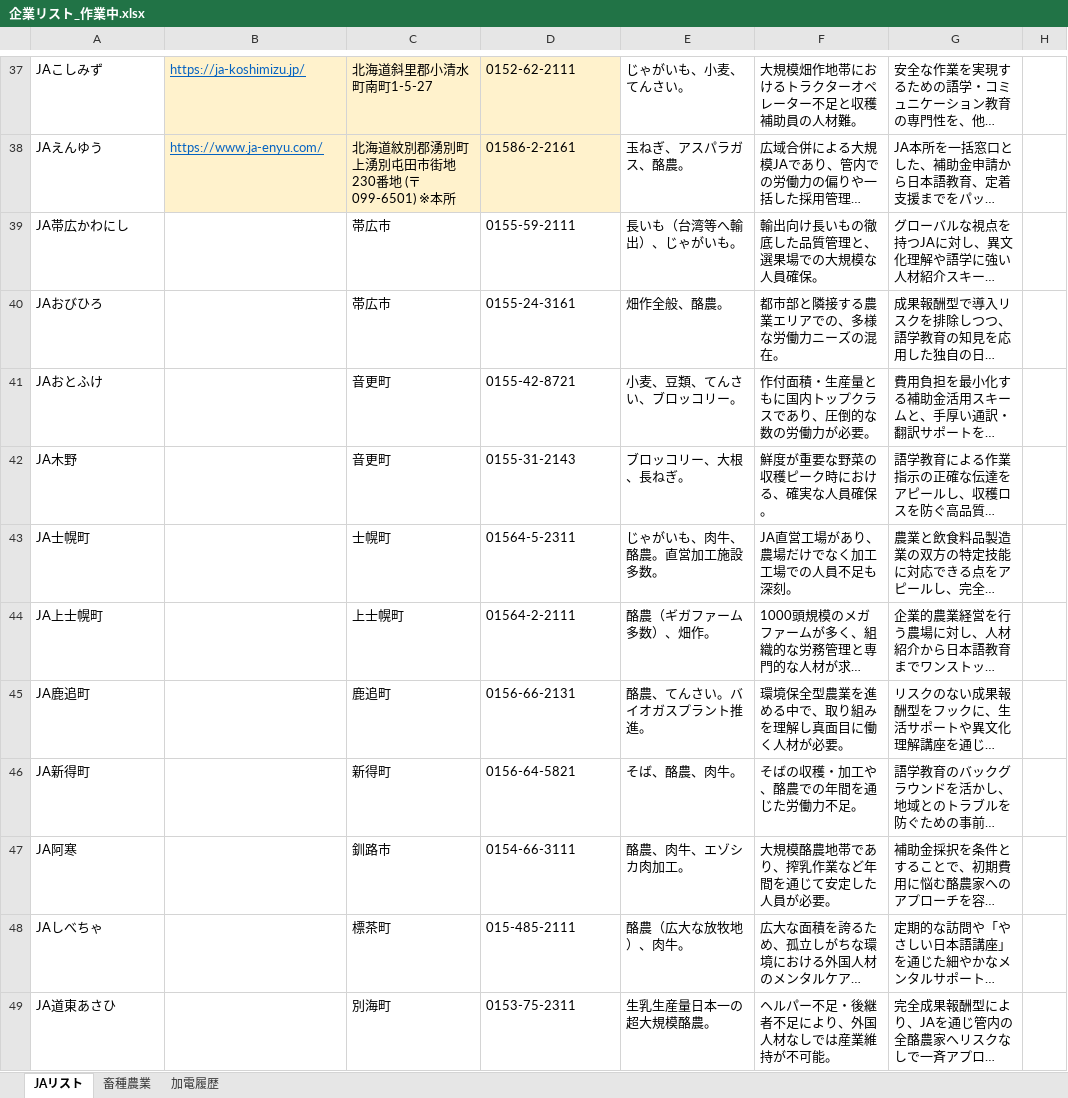
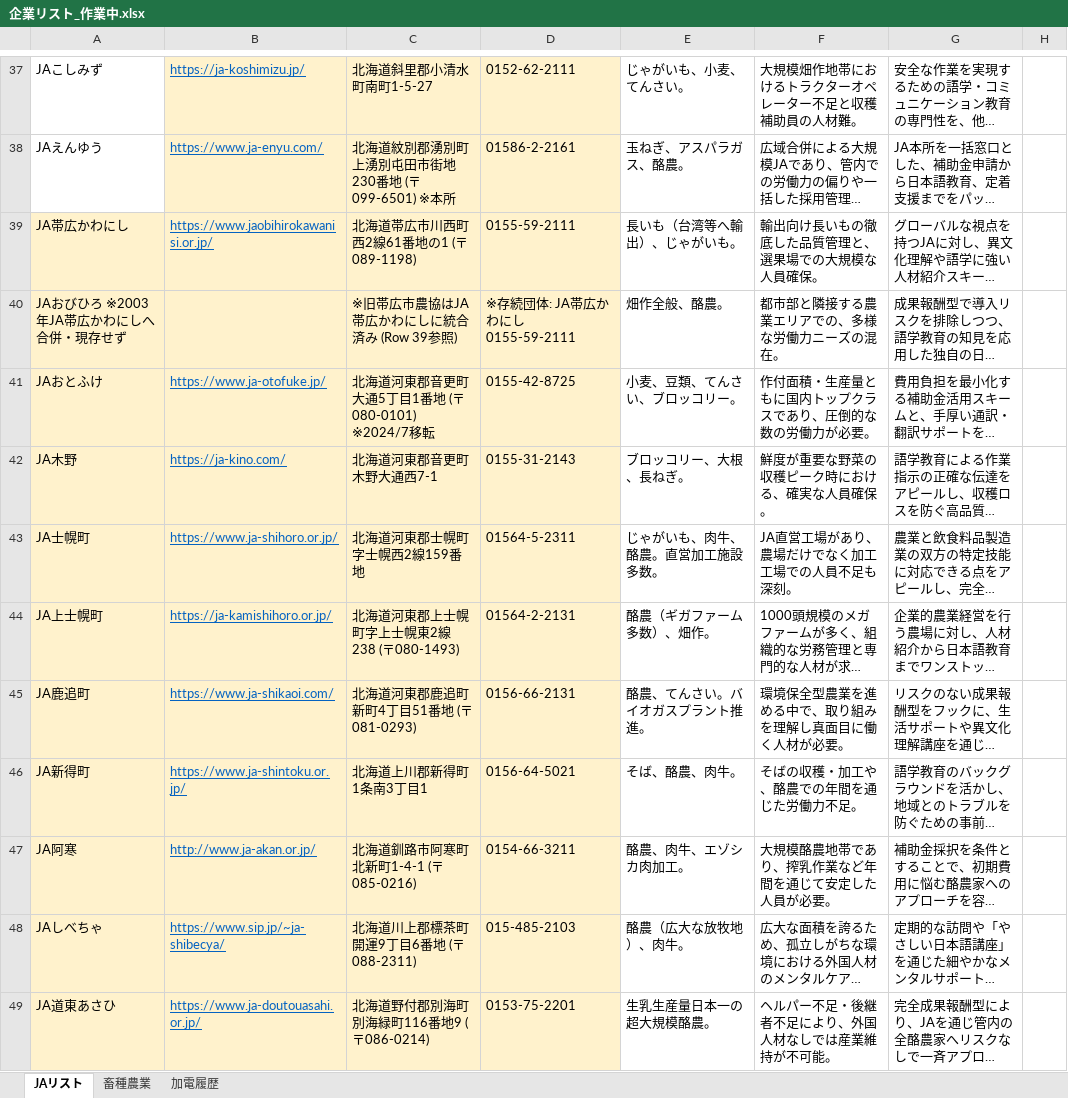
Before and after one commit to etsuro2433/kakeibo-app, an Excel workbook: output/企業リスト_作業中.xlsx, sheet JAリスト, drawn as a sheet; only a part is shown, gaps mark what is left out; long unchanged cells end in …; values as stored, in another font and other column widths than the file's, no borders; table styles not drawn; the diff covers the shown part only; the diff names each change by its address in the sheet, - before the commit and + after, or states it on an @@ line.

```diff
--- a/output/企業リスト_作業中.xlsx (sheet JAリスト)
+++ b/output/企業リスト_作業中.xlsx (sheet JAリスト)
-A39:D49 fill: none
+A39:D49 fill: #FFF2CC
-B39: (empty)
+B39: https://www.jaobihirokawanisi.or.jp/
-C39: 帯広市
+C39: 北海道帯広市川西町西2線61番地の1 (〒089-1198)
-A40: JAおびひろ
+A40: JAおびひろ ※2003年JA帯広かわにしへ合併・現存せず
-C40: 帯広市
+C40: ※旧帯広市農協はJA帯広かわにしに統合済み (Row 39参照)
-D40: 0155-24-3161
+D40: ※存続団体: JA帯広かわにし 0155-59-2111
-B41: (empty)
+B41: https://www.ja-otofuke.jp/
-C41: 音更町
+C41: 北海道河東郡音更町大通5丁目1番地 (〒080-0101) ※2024/7移転
-D41: 0155-42-8721
+D41: 0155-42-8725
-B42: (empty)
+B42: https://ja-kino.com/
-C42: 音更町
+C42: 北海道河東郡音更町木野大通西7-1
-B43: (empty)
+B43: https://www.ja-shihoro.or.jp/
-C43: 士幌町
+C43: 北海道河東郡士幌町字士幌西2線159番地
-B44: (empty)
+B44: https://ja-kamishihoro.or.jp/
-C44: 上士幌町
+C44: 北海道河東郡上士幌町字上士幌東2線238 (〒080-1493)
-D44: 01564-2-2111
+D44: 01564-2-2131
-B45: (empty)
+B45: https://www.ja-shikaoi.com/
-C45: 鹿追町
+C45: 北海道河東郡鹿追町新町4丁目51番地 (〒081-0293)
-B46: (empty)
+B46: https://www.ja-shintoku.or.jp/
-C46: 新得町
+C46: 北海道上川郡新得町1条南3丁目1
-D46: 0156-64-5821
+D46: 0156-64-5021
-B47: (empty)
+B47: http://www.ja-akan.or.jp/
-C47: 釧路市
+C47: 北海道釧路市阿寒町北新町1-4-1 (〒085-0216)
-D47: 0154-66-3111
+D47: 0154-66-3211
-B48: (empty)
+B48: https://www.sip.jp/~ja-shibecya/
-C48: 標茶町
+C48: 北海道川上郡標茶町開運9丁目6番地 (〒088-2311)
-D48: 015-485-2111
+D48: 015-485-2103
-B49: (empty)
+B49: https://www.ja-doutouasahi.or.jp/
-C49: 別海町
+C49: 北海道野付郡別海町別海緑町116番地9 (〒086-0214)
-D49: 0153-75-2311
+D49: 0153-75-2201
```
Also changed, not shown: 7 edited cells and cell formats elsewhere in this sheet.
